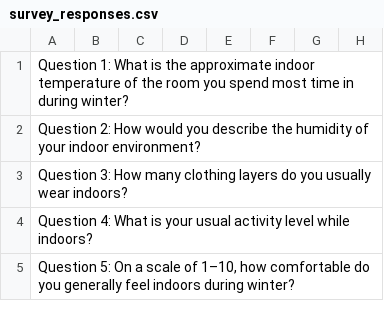
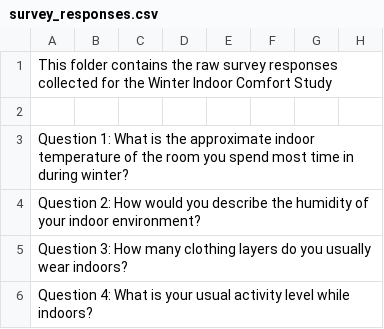
Before and after one commit to khadijaumar157-lab/Winter-Indoor-Comfort-Study, a CSV file: data/survey_responses.csv, drawn as a sheet; only a part is shown; the shorter side is filled out with more unchanged rows.

Commit message:
Update survey_responses.csv

```diff
--- a/data/survey_responses.csv
+++ b/data/survey_responses.csv
@@ -1 +1,3 @@
+This folder contains the raw survey responses collected for the Winter Indoor Comfort Study
+
 Question 1: What is the approximate indoor temperature of the room you spend most time in during winter?
```
